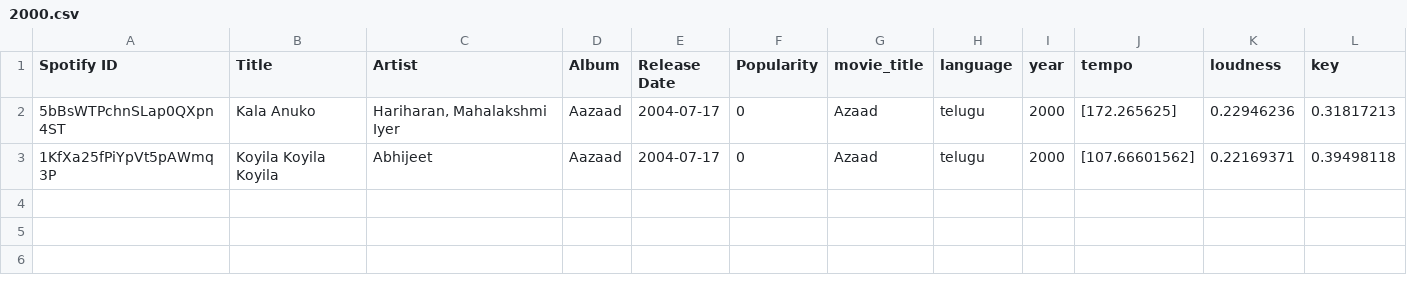
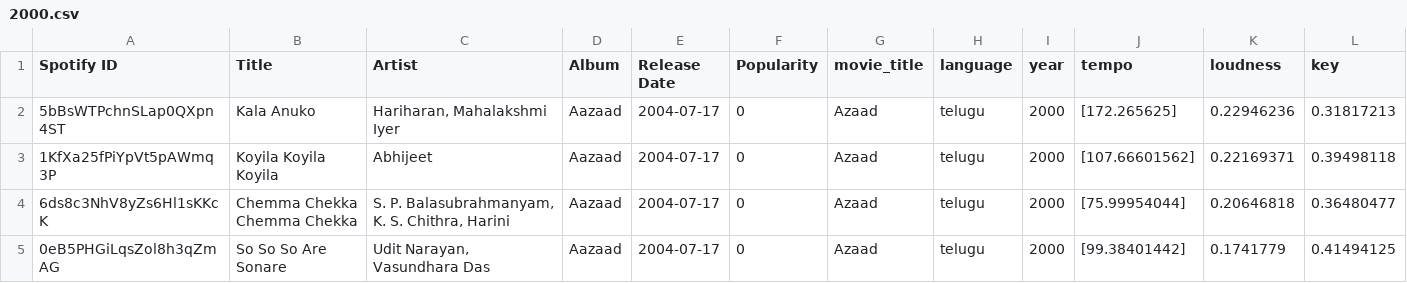
Before and after one commit to sumannaidur/extractor, a CSV file: songs_by_year/telugu/2000.csv, drawn as a sheet; only a part is shown; rows hold the shown columns only; the diff names each change by its address in the sheet, - before the commit and + after, or states it on an @@ line.

```diff
--- a/songs_by_year/telugu/2000.csv
+++ b/songs_by_year/telugu/2000.csv
+row 4: 6ds8c3NhV8yZs6Hl1sKKcK | Chemma Chekka Chemma Chekka | S. P. Balasubrahmanyam, K. S. Chithra, Harini | Aazaad | 2004-07-17 | 0 | Azaad | telugu | 2000 | [75.99954044] | 0.20646818 | 0.36480477
+row 5: 0eB5PHGiLqsZol8h3qZmAG | So So So Are Sonare | Udit Narayan, Vasundhara Das | Aazaad | 2004-07-17 | 0 | Azaad | telugu | 2000 | [99.38401442] | 0.1741779 | 0.41494125
```
Also changed, not shown: song_features_combined.csv, 3 other files.
